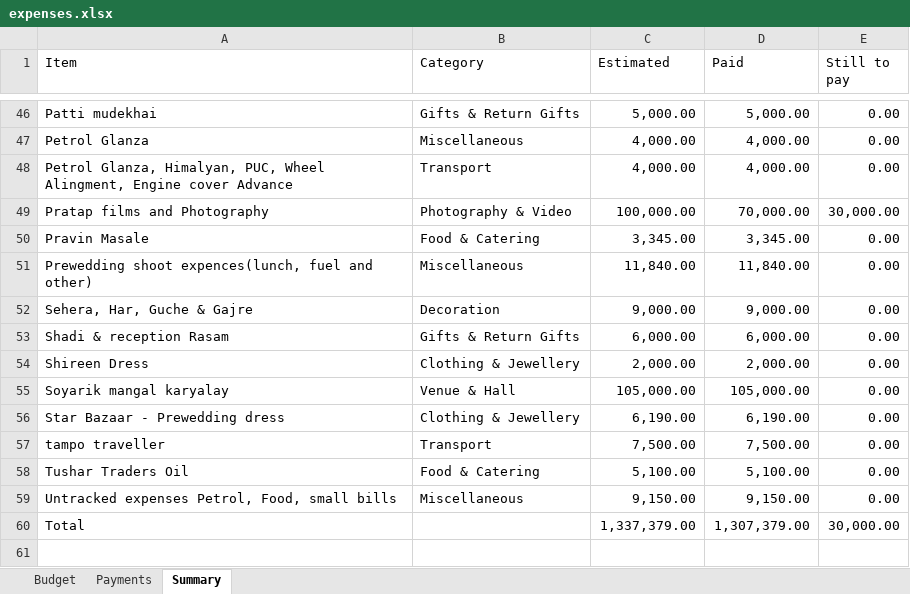
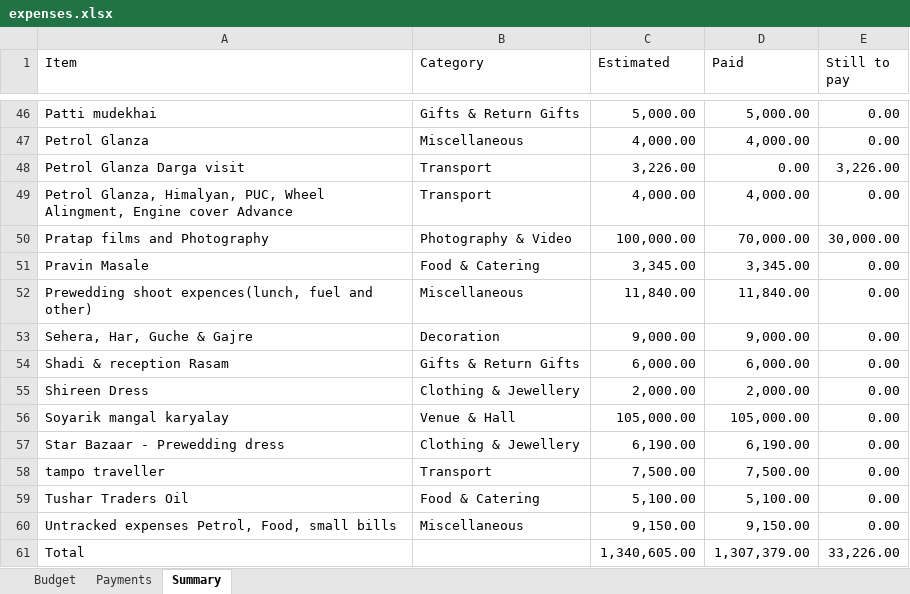
Before and after one commit to Asif-Nice/poc-track-expenses, an Excel workbook: data/expenses.xlsx, sheet Summary, drawn as a sheet; only a part is shown, gaps mark what is left out; values as stored, in another font and other column widths than the file's, no borders; addresses are those after the commit; the diff names each change by its address in the sheet, - before the commit and + after, or states it on an @@ line.

Commit message:
Add budget item: Petrol Glanza Darga visit — ₹3,226.00

```diff
--- a/data/expenses.xlsx (sheet Summary)
+++ b/data/expenses.xlsx (sheet Summary)
+row 48: Petrol Glanza Darga visit | Transport | 3,226.00 | 0.00 | 3,226.00
-C61 (Estimated): 1,337,379.00
+C61 (Estimated): 1,340,605.00
-E61 (Still to pay): 30,000.00
+E61 (Still to pay): 33,226.00
```
Also changed, not shown: sheet Budget, formulas that keep their value.
